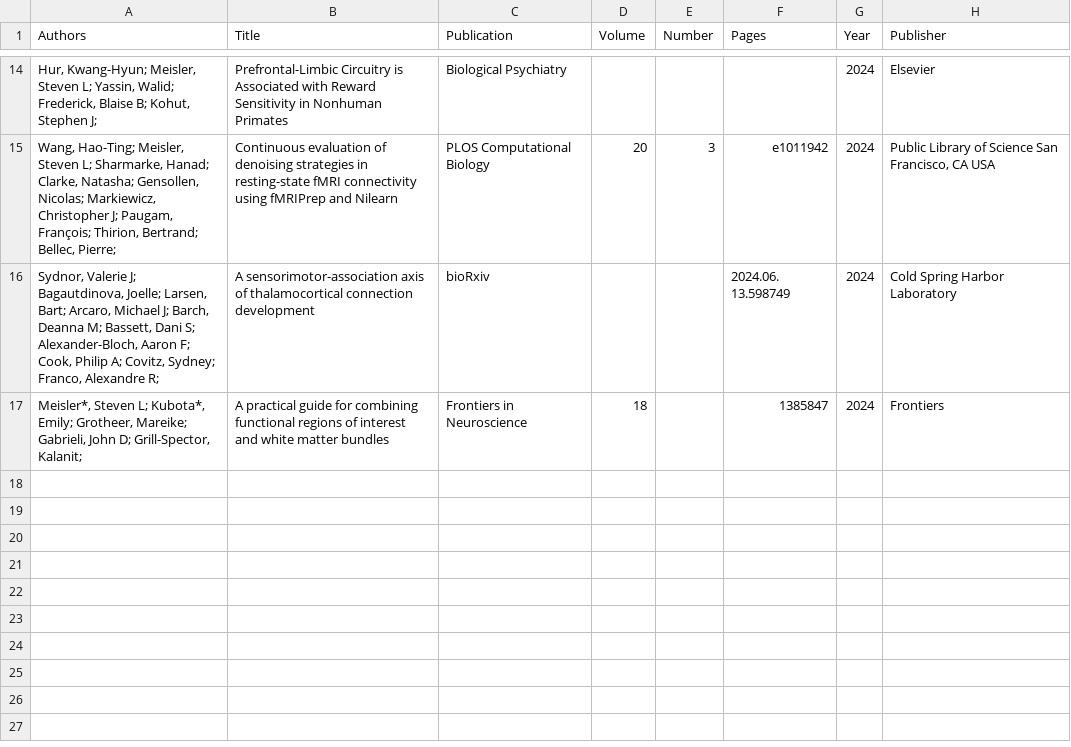
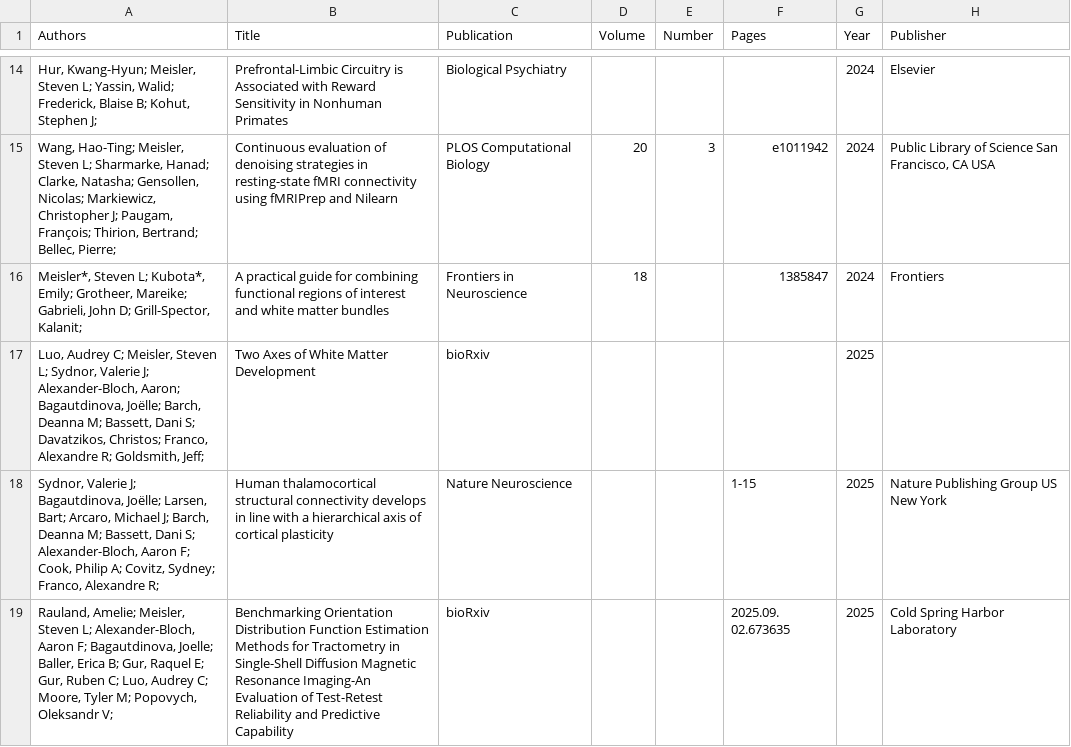
Before and after one commit to smeisler/smeisler.github.io, a CSV file: _data/citations.csv, drawn as a sheet; only a part is shown, gaps mark what is left out.

Commit message:
Update citations.csv

```diff
--- a/_data/citations.csv
+++ b/_data/citations.csv
@@ -15,3 +15,5 @@
 "Wang, Hao-Ting; Meisler, Steven L; Sharmarke, Hanad; Clarke, Natasha; Gensollen, Nicolas; Markiewicz, Christopher J; Paugam, François; Thirion, Bertrand; Bellec, Pierre; ",Continuous evaluation of denoising strategies in resting-state fMRI connectivity using fMRIPrep and Nilearn,PLOS Computational Biology,20,3,e1011942,2024,"Public Library of Science San Francisco, CA USA"
-"Sydnor, Valerie J; Bagautdinova, Joelle; Larsen, Bart; Arcaro, Michael J; Barch, Deanna M; Bassett, Dani S; Alexander-Bloch, Aaron F; Cook, Philip A; Covitz, Sydney; Franco, Alexandre R; ",A sensorimotor-association axis of thalamocortical connection development,bioRxiv,,,2024.06. 13.598749,2024,Cold Spring Harbor Laboratory
 "Meisler*, Steven L; Kubota*, Emily; Grotheer, Mareike; Gabrieli, John D; Grill-Spector, Kalanit; ",A practical guide for combining functional regions of interest and white matter bundles,Frontiers in Neuroscience,18,,1385847,2024,Frontiers
+"Luo, Audrey C; Meisler, Steven L; Sydnor, Valerie J; Alexander-Bloch, Aaron; Bagautdinova, Joëlle; Barch, Deanna M; Bassett, Dani S; Davatzikos, Christos; Franco, Alexandre R; Goldsmith, Jeff; ",Two Axes of White Matter Development,bioRxiv,,,,2025,
+"Sydnor, Valerie J; Bagautdinova, Joëlle; Larsen, Bart; Arcaro, Michael J; Barch, Deanna M; Bassett, Dani S; Alexander-Bloch, Aaron F; Cook, Philip A; Covitz, Sydney; Franco, Alexandre R; ",Human thalamocortical structural connectivity develops in line with a hierarchical axis of cortical plasticity,Nature Neuroscience,,,1-15,2025,Nature Publishing Group US New York
+"Rauland, Amelie; Meisler, Steven L; Alexander-Bloch, Aaron F; Bagautdinova, Joelle; Baller, Erica B; Gur, Raquel E; Gur, Ruben C; Luo, Audrey C; Moore, Tyler M; Popovych, Oleksandr V; ",Benchmarking Orientation Distribution Function Estimation Methods for Tractometry in Single-Shell Diffusion Magnetic Resonance Imaging-An Evaluation of Test-Retest Reliability and Predictive Capability,bioRxiv,,,2025.09. 02.673635,2025,Cold Spring Harbor Laboratory
```
